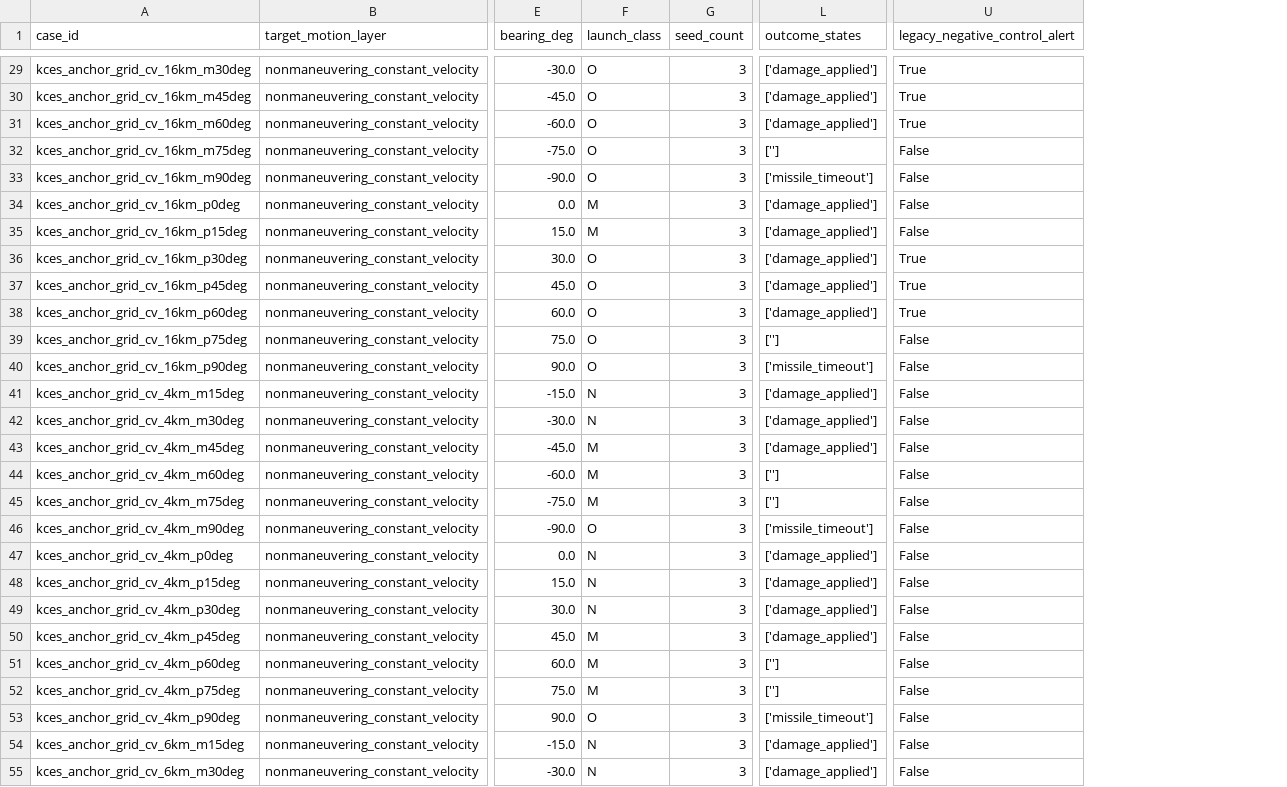
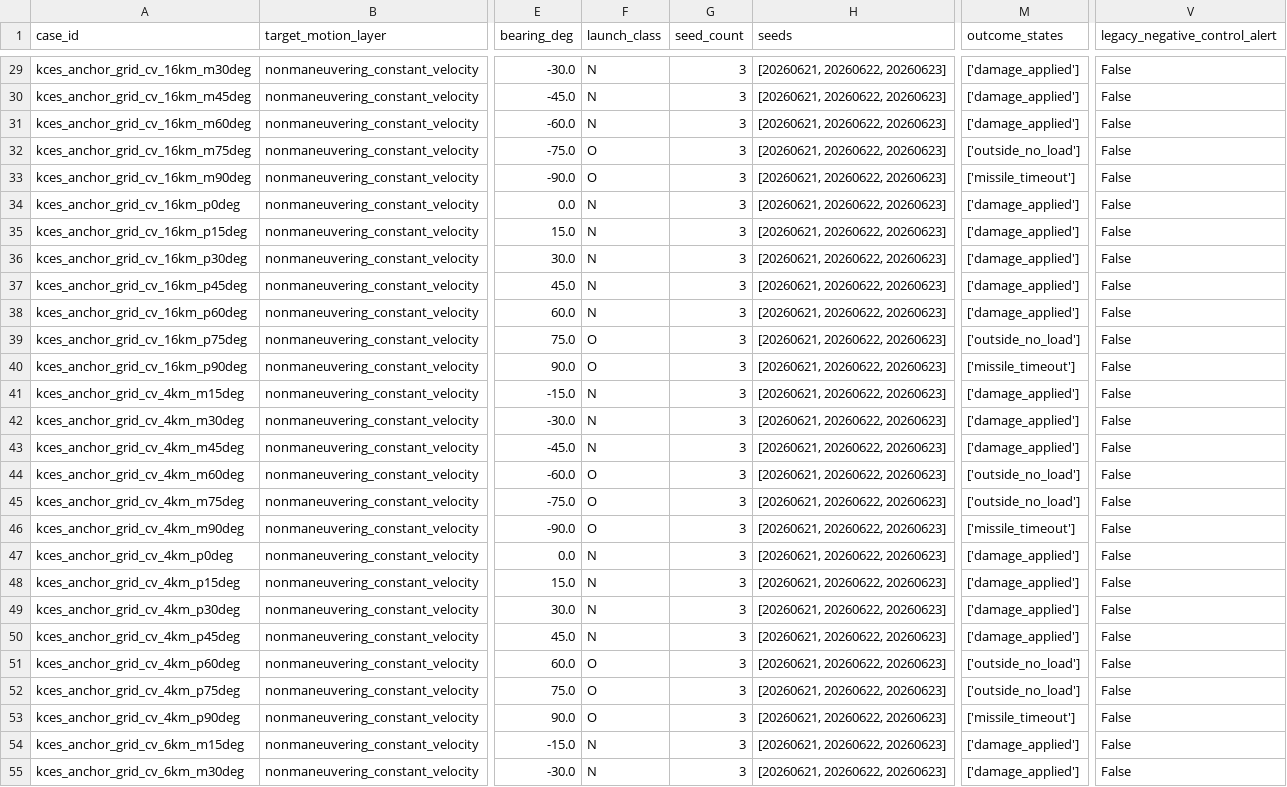
Before and after one commit to Void0312Aurora/Echelon-Forge, a CSV file: docs/systems/weapons/reviews/kill_chain_integrated_admission_20260915/review_packets/kill_chain_integrated_admission_20260915_cells.csv, drawn as a sheet; only a part is shown, gaps mark what is left out; addresses are those after the commit; the diff covers the shown part only; the diff names each change by its address in the sheet, - before the commit and + after, or states it on an @@ line.

```diff
--- a/docs/systems/weapons/reviews/kill_chain_integrated_admission_20260915/review_packets/kill_chain_integrated_admission_20260915_cells.csv
+++ b/docs/systems/weapons/reviews/kill_chain_integrated_admission_20260915/review_packets/kill_chain_integrated_admission_20260915_cells.csv
+column H (seeds), rows 29-55: all [20260621, 20260622, 20260623]
-F29:F31 (launch_class): O
+F29:F31 (launch_class): N
-V29:V31 (legacy_negative_control_alert): True
+V29:V31 (legacy_negative_control_alert): False
-M32 (outcome_states): ['']
+M32 (outcome_states): ['outside_no_load']
-F34:F35 (launch_class): M
+F34:F35 (launch_class): N
-F36:F38 (launch_class): O
+F36:F38 (launch_class): N
-V36:V38 (legacy_negative_control_alert): True
+V36:V38 (legacy_negative_control_alert): False
-M39 (outcome_states): ['']
+M39 (outcome_states): ['outside_no_load']
-F43 (launch_class): M
+F43 (launch_class): N
-F44:F45 (launch_class): M
+F44:F45 (launch_class): O
-M44:M45 (outcome_states): ['']
+M44:M45 (outcome_states): ['outside_no_load']
-F50 (launch_class): M
+F50 (launch_class): N
-F51:F52 (launch_class): M
+F51:F52 (launch_class): O
-M51:M52 (outcome_states): ['']
+M51:M52 (outcome_states): ['outside_no_load']
```
Also changed, not shown: 57 edited cells elsewhere in this file, docs/systems/weapons/reviews/kill_chain_integrated_admission_20260915/review_packets/kill_chain_integrated_admission_20260915_runs.csv, docs/systems/weapons/reviews/kill_chain_p11_terminal_track_sensitivity_20260915/review_packets/kill_chain_p11_terminal_track_sensitivity_20260915_cells.csv, 18 other files.
